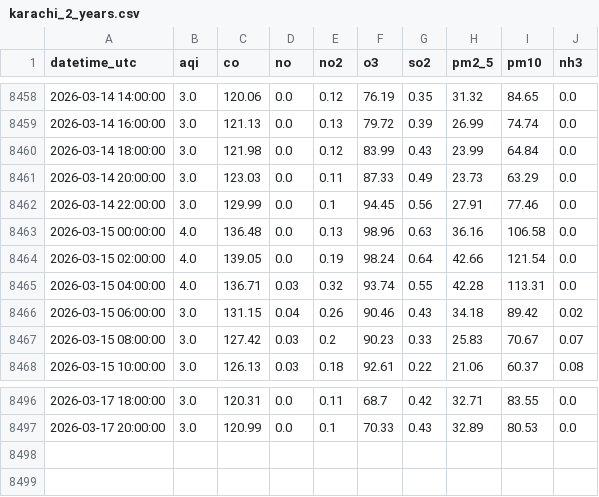
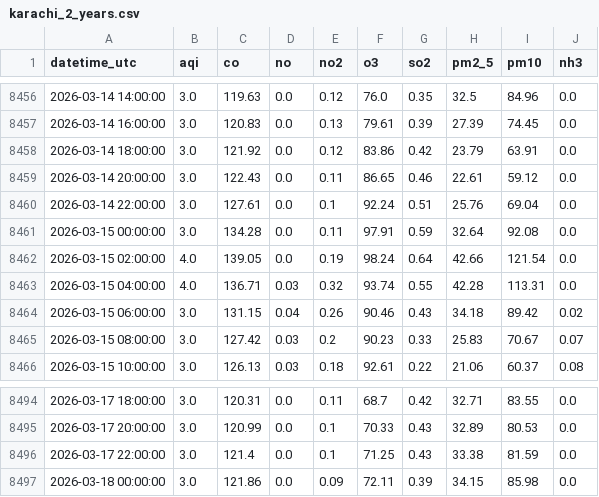
Before and after one commit to mehveenfasih3/10_pearls_internship, a CSV file: data/karachi_2_years.csv, drawn as a sheet; only a part is shown, gaps mark what is left out; the diff covers the shown part only.

```diff
--- a/data/karachi_2_years.csv
+++ b/data/karachi_2_years.csv
@@ -8458,7 +8456,7 @@ datetime_utc,aqi,co,no,no2,o3,so2,pm2_5,pm10,nh3
-2026-03-14 14:00:00,3.0,120.06,0.0,0.12,76.19,0.35,31.32,84.65,0.0
-2026-03-14 16:00:00,3.0,121.13,0.0,0.13,79.72,0.39,26.99,74.74,0.0
-2026-03-14 18:00:00,3.0,121.98,0.0,0.12,83.99,0.43,23.99,64.84,0.0
-2026-03-14 20:00:00,3.0,123.03,0.0,0.11,87.33,0.49,23.73,63.29,0.0
-2026-03-14 22:00:00,3.0,129.99,0.0,0.1,94.45,0.56,27.91,77.46,0.0
-2026-03-15 00:00:00,4.0,136.48,0.0,0.13,98.96,0.63,36.16,106.58,0.0
+2026-03-14 14:00:00,3.0,119.63,0.0,0.12,76.0,0.35,32.5,84.96,0.0
+2026-03-14 16:00:00,3.0,120.83,0.0,0.13,79.61,0.39,27.39,74.45,0.0
+2026-03-14 18:00:00,3.0,121.92,0.0,0.12,83.86,0.42,23.79,63.91,0.0
+2026-03-14 20:00:00,3.0,122.43,0.0,0.11,86.65,0.46,22.61,59.12,0.0
+2026-03-14 22:00:00,3.0,127.61,0.0,0.1,92.24,0.51,25.76,69.04,0.0
+2026-03-15 00:00:00,3.0,134.28,0.0,0.11,97.91,0.59,32.64,92.08,0.0
 2026-03-15 02:00:00,4.0,139.05,0.0,0.19,98.24,0.64,42.66,121.54,0.0
@@ -8497 +8495,3 @@ datetime_utc,aqi,co,no,no2,o3,so2,pm2_5,pm10,nh3
 2026-03-17 20:00:00,3.0,120.99,0.0,0.1,70.33,0.43,32.89,80.53,0.0
+2026-03-17 22:00:00,3.0,121.4,0.0,0.1,71.25,0.43,33.38,81.59,0.0
+2026-03-18 00:00:00,3.0,121.86,0.0,0.09,72.11,0.39,34.15,85.98,0.0
```
Also changed, not shown: 2 removed rows and 31 edited cells elsewhere in this file.
